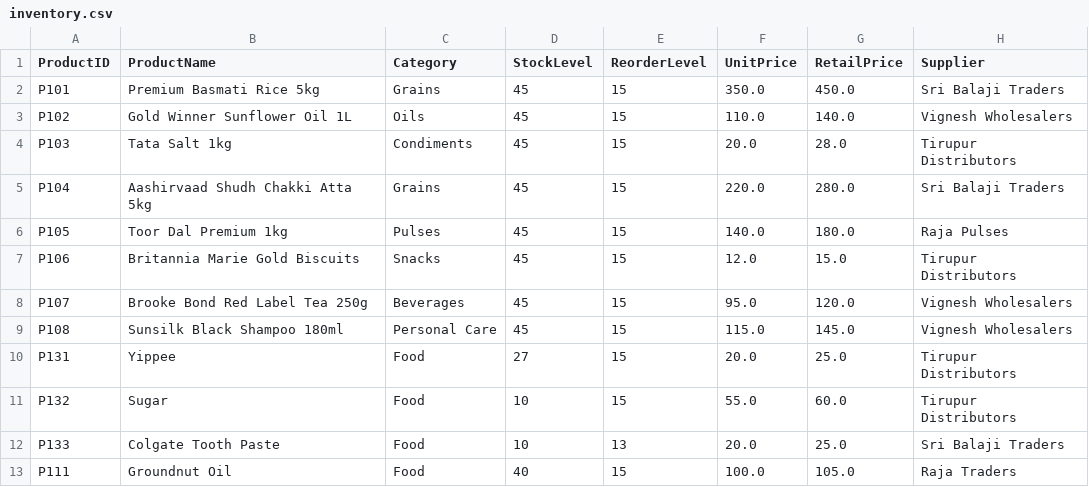
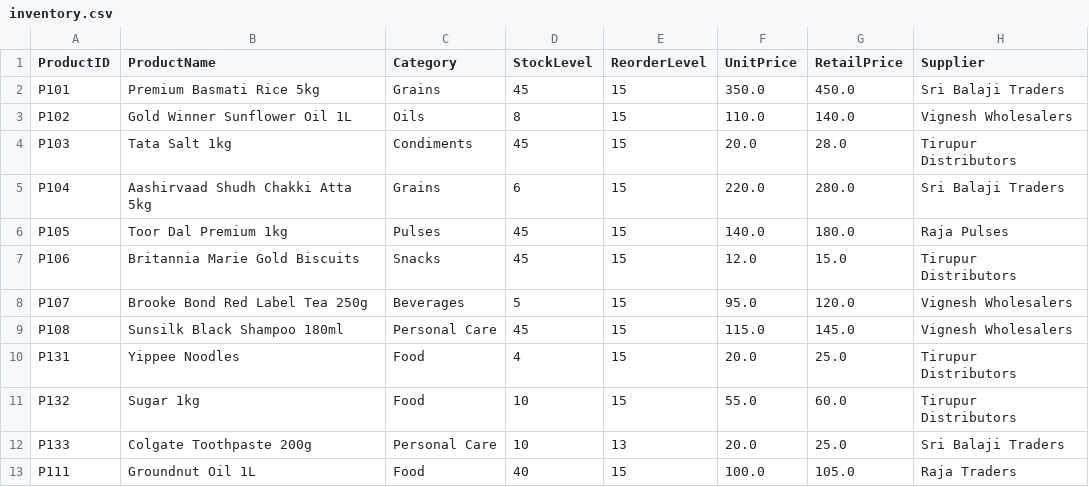
Before and after one commit to Manoj-V07/Agent-Verse, a CSV file: data/workspaces/79147b93-248e-4ea3-8dd6-411559d7116b/inventory.csv, drawn as a sheet.

```diff
--- a/data/workspaces/79147b93-248e-4ea3-8dd6-411559d7116b/inventory.csv
+++ b/data/workspaces/79147b93-248e-4ea3-8dd6-411559d7116b/inventory.csv
@@ -2,12 +2,12 @@ ProductID,ProductName,Category,StockLevel,ReorderLevel,UnitPrice,RetailPrice,Sup
 P101,Premium Basmati Rice 5kg,Grains,45,15,350.0,450.0,Sri Balaji Traders
-P102,Gold Winner Sunflower Oil 1L,Oils,45,15,110.0,140.0,Vignesh Wholesalers
+P102,Gold Winner Sunflower Oil 1L,Oils,8,15,110.0,140.0,Vignesh Wholesalers
 P103,Tata Salt 1kg,Condiments,45,15,20.0,28.0,Tirupur Distributors
-P104,Aashirvaad Shudh Chakki Atta 5kg,Grains,45,15,220.0,280.0,Sri Balaji Traders
+P104,Aashirvaad Shudh Chakki Atta 5kg,Grains,6,15,220.0,280.0,Sri Balaji Traders
 P105,Toor Dal Premium 1kg,Pulses,45,15,140.0,180.0,Raja Pulses
 P106,Britannia Marie Gold Biscuits,Snacks,45,15,12.0,15.0,Tirupur Distributors
-P107,Brooke Bond Red Label Tea 250g,Beverages,45,15,95.0,120.0,Vignesh Wholesalers
+P107,Brooke Bond Red Label Tea 250g,Beverages,5,15,95.0,120.0,Vignesh Wholesalers
 P108,Sunsilk Black Shampoo 180ml,Personal Care,45,15,115.0,145.0,Vignesh Wholesalers
-P131,Yippee,Food,27,15,20.0,25.0,Tirupur Distributors
-P132,Sugar,Food,10,15,55.0,60.0,Tirupur Distributors
-P133,Colgate Tooth Paste,Food,10,13,20.0,25.0,Sri Balaji Traders
-P111,Groundnut Oil,Food,40,15,100.0,105.0,Raja Traders
+P131,Yippee Noodles,Food,4,15,20.0,25.0,Tirupur Distributors
+P132,Sugar 1kg,Food,10,15,55.0,60.0,Tirupur Distributors
+P133,Colgate Toothpaste 200g,Personal Care,10,13,20.0,25.0,Sri Balaji Traders
+P111,Groundnut Oil 1L,Food,40,15,100.0,105.0,Raja Traders
```
Also changed, not shown: data/workspaces/868169b7-b9b8-40ba-98ab-9f65e940b127/inventory.csv, data/workspaces/ceb0fd23-e5d1-441e-8abe-333807d59175/inventory.csv, 7 other files.
